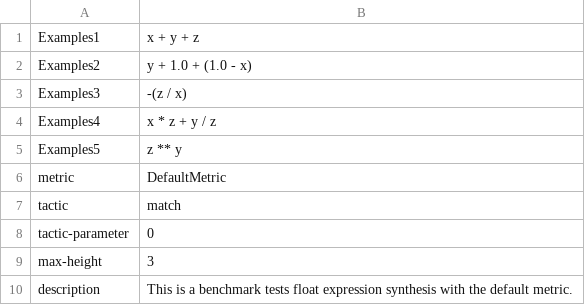
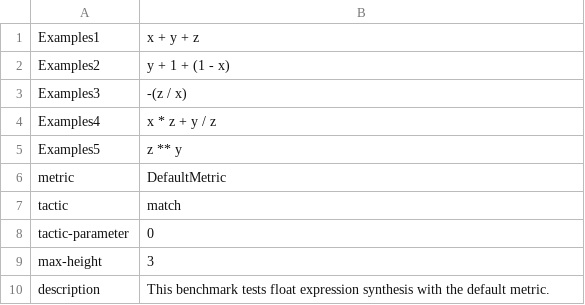
Before and after one commit to orel-adivi/CorSys, a CSV file: benchmarks/benchmark_2/Settings.csv, drawn as a sheet.

Commit message:
update benchmarks

```diff
--- a/benchmarks/benchmark_2/Settings.csv
+++ b/benchmarks/benchmark_2/Settings.csv
@@ -1,3 +1,3 @@
 Examples1,x + y + z
-Examples2,y + 1.0 + (1.0 - x)
+Examples2,y + 1 + (1 - x)
 Examples3,-(z / x)
@@ -9,2 +9,2 @@ tactic-parameter,0
 max-height,3
-description,"This is a benchmark tests float expression synthesis with the default metric."
+description,"This benchmark tests float expression synthesis with the default metric."
```
Also changed, not shown: 3 other files.
